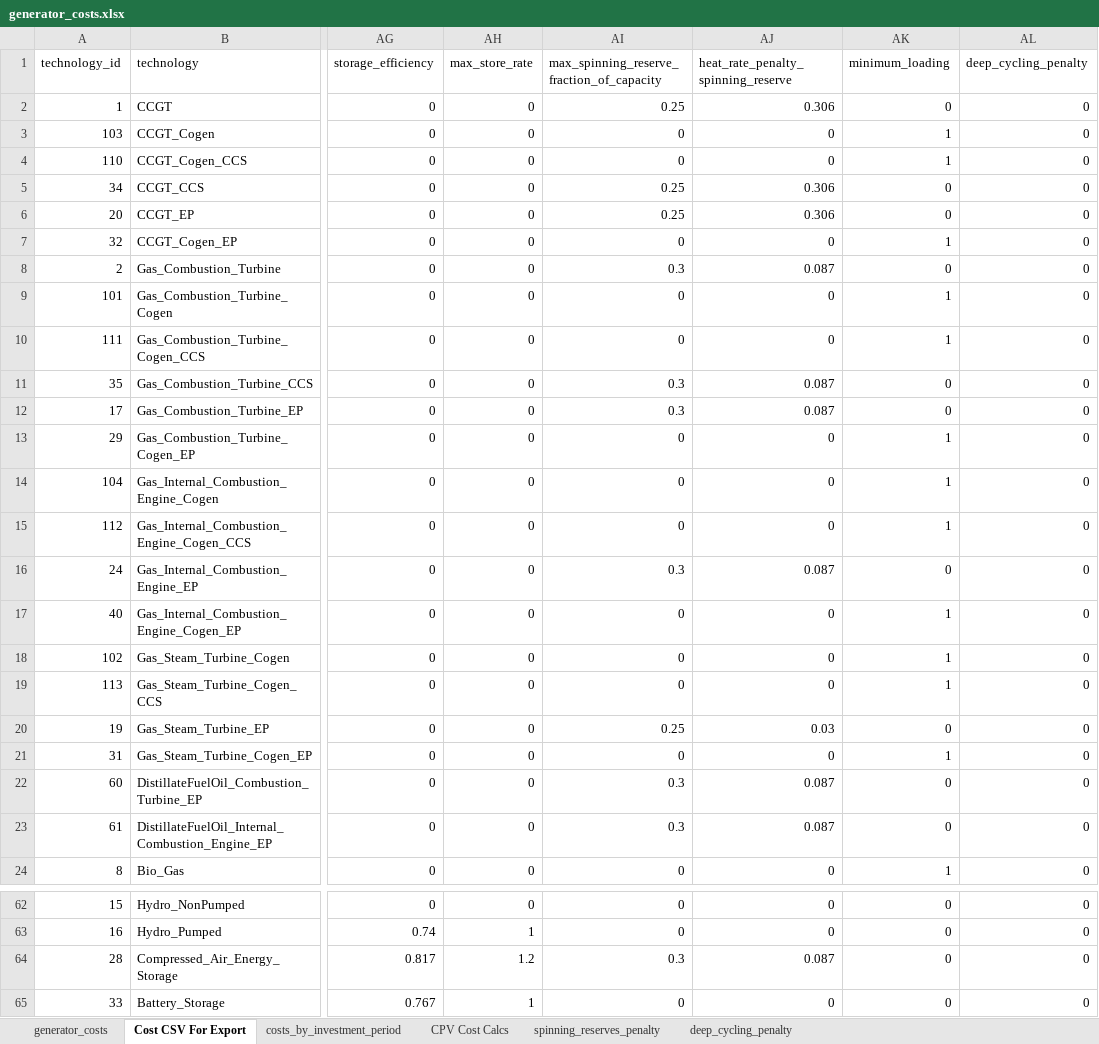
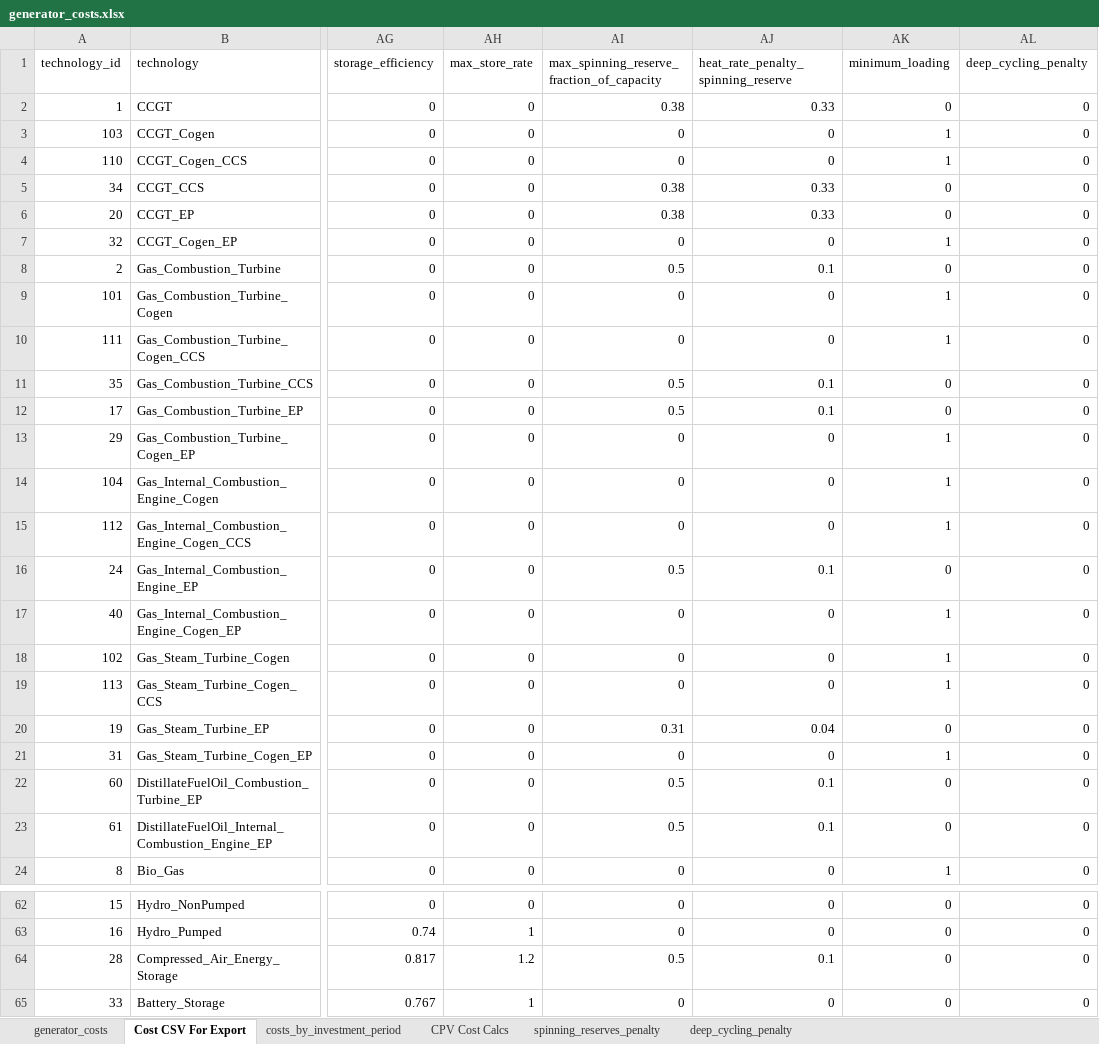
Before and after one commit to josiahjohnston/SWITCH-AMPL-RAEL, an Excel workbook: DatabasePrep/GeneratorInfo/generator_costs.xlsx, sheet Cost CSV For Export, drawn as a sheet; only a part is shown, gaps mark what is left out; values as stored, in another font and other column widths than the file's, no borders; the diff names each change by its address in the sheet, - before the commit and + after, or states it on an @@ line.

```diff
--- a/DatabasePrep/GeneratorInfo/generator_costs.xlsx (sheet Cost CSV For Export)
+++ b/DatabasePrep/GeneratorInfo/generator_costs.xlsx (sheet Cost CSV For Export)
-AI2: 0.25
+AI2: 0.38
-AJ2: 0.306
+AJ2: 0.33
-AI5:AI6: 0.25
+AI5:AI6: 0.38
-AJ5:AJ6: 0.306
+AJ5:AJ6: 0.33
-AI8: 0.3
+AI8: 0.5
-AJ8: 0.087
+AJ8: 0.1
-AI11:AI12: 0.3
+AI11:AI12: 0.5
-AJ11:AJ12: 0.087
+AJ11:AJ12: 0.1
-AI16: 0.3
+AI16: 0.5
-AJ16: 0.087
+AJ16: 0.1
-AI20: 0.25
+AI20: 0.31
-AJ20: 0.03
+AJ20: 0.04
-AI22:AI23: 0.3
+AI22:AI23: 0.5
-AJ22:AJ23: 0.087
+AJ22:AJ23: 0.1
-AI64: 0.3
+AI64: 0.5
-AJ64: 0.087
+AJ64: 0.1
```
Also changed, not shown: sheet spinning_reserves_penalty, sheet generator_costs, sheet deep_cycling_penalty, formulas that keep their value, charts or pictures, 1 other file.
